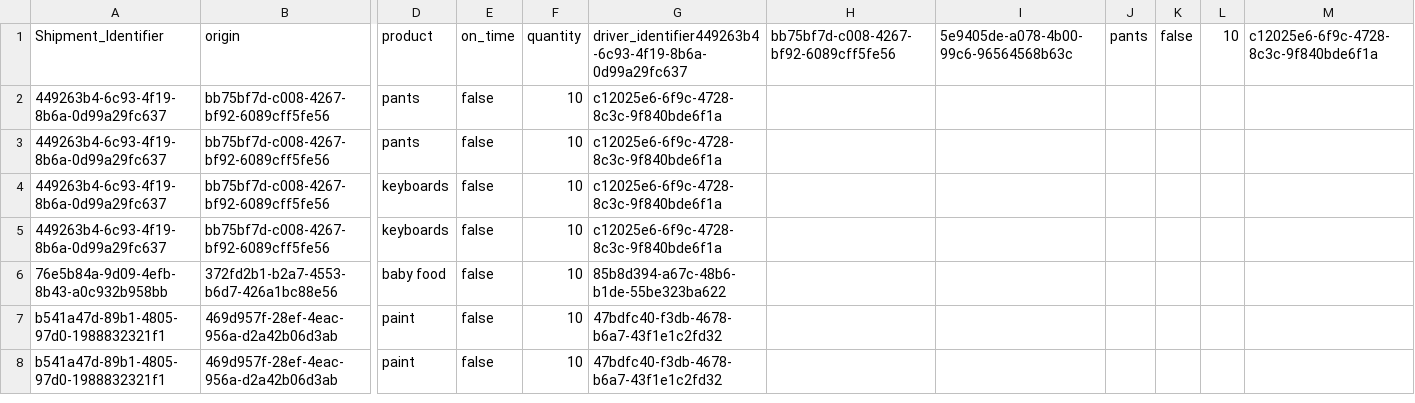
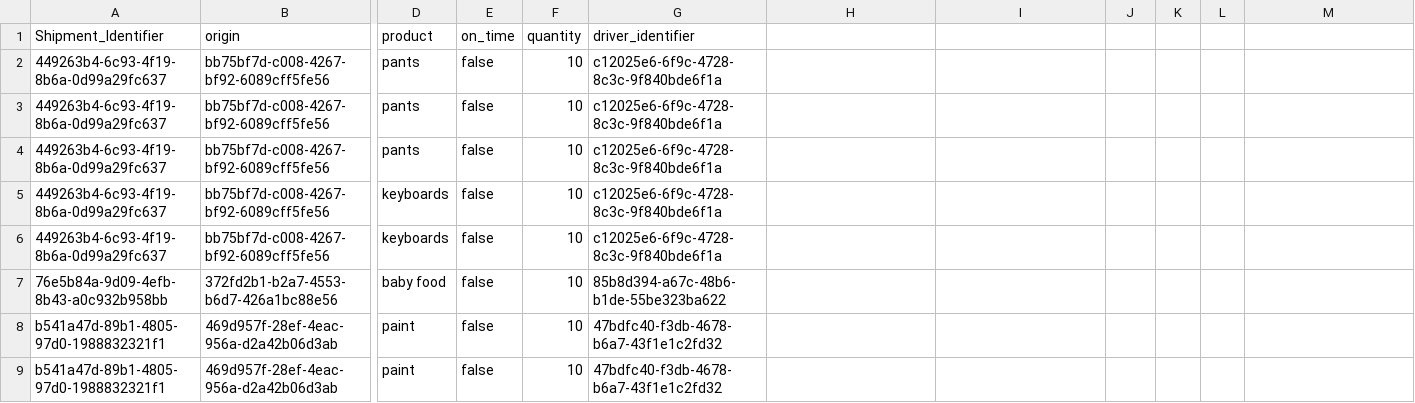
Before and after one commit to kapil1502/forage-walmart-task-4, a CSV file: data/walmart_database_updated.csv, drawn as a sheet; only a part is shown, gaps mark what is left out; rows hold the shown columns only; the diff names each change by its address in the sheet, - before the commit and + after, or states it on an @@ line.

Commit message:
Update walmart_database_updated.csv

```diff
--- a/data/walmart_database_updated.csv
+++ b/data/walmart_database_updated.csv
-G1: driver_identifier449263b4-6c93-4f19-8b6a-0d99a29fc637
+G1: driver_identifier
-H1: bb75bf7d-c008-4267-bf92-6089cff5fe56
+H1: (empty)
-I1: 5e9405de-a078-4b00-99c6-96564568b63c
+I1: (empty)
-J1: pants
+J1: (empty)
-K1: false
+K1: (empty)
-L1: 10
+L1: (empty)
-M1: c12025e6-6f9c-4728-8c3c-9f840bde6f1a
+M1: (empty)
+row 2: 449263b4-6c93-4f19-8b6a-0d99a29fc637 | bb75bf7d-c008-4267-bf92-6089cff5fe56 | pants | false | 10 | c12025e6-6f9c-4728-8c3c-9f840bde6f1a
```
